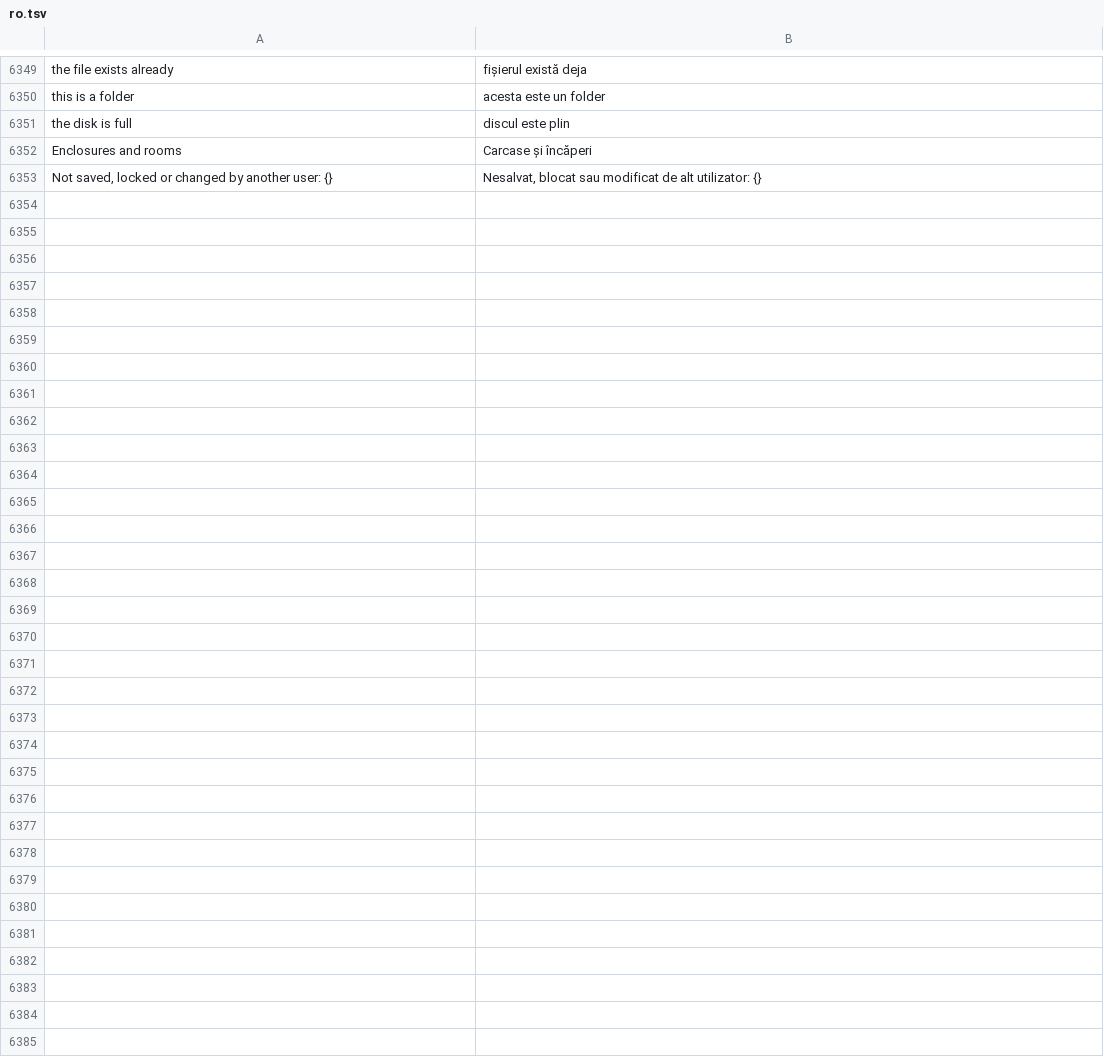
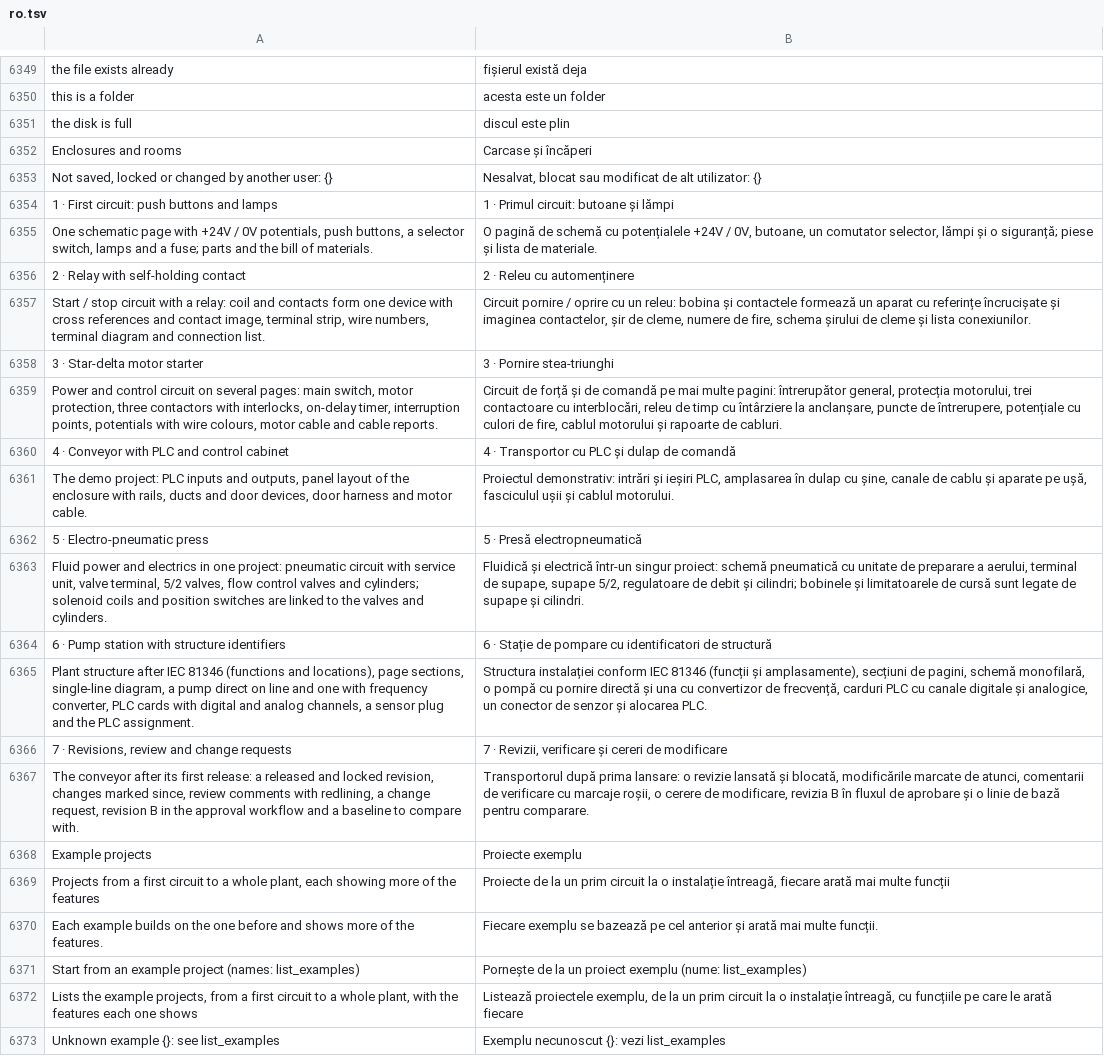
Before and after one commit to JukkaJor/OpenECraft, a TSV file: crates/openecraft-i18n/src/catalog/lang/ro.tsv, drawn as a sheet; only a part is shown, gaps mark what is left out; the diff names each change by its address in the sheet, - before the commit and + after, or states it on an @@ line.

```diff
--- a/crates/openecraft-i18n/src/catalog/lang/ro.tsv
+++ b/crates/openecraft-i18n/src/catalog/lang/ro.tsv
+row 6354: 1 · First circuit: push buttons and lamps | 1 · Primul circuit: butoane și lămpi
+row 6355: One schematic page with +24V / 0V potentials, push buttons, a selector switch, lamps and a fuse; parts and the bill of materials. | O pagină de schemă cu potențialele +24V / 0V, butoane, un comutator selector, lămpi și o siguranță; piese și lista de materiale.
+row 6356: 2 · Relay with self-holding contact | 2 · Releu cu automenținere
+row 6357: Start / stop circuit with a relay: coil and contacts form one device with cross references and contact image, terminal strip, wire numbers, terminal diagram and connection list. | Circuit pornire / oprire cu un releu: bobina și contactele formează un aparat cu referințe încrucișate și imaginea contactelor, șir de cleme, numere de fire, schema șirului de cleme și lista conexiunilor.
+row 6358: 3 · Star-delta motor starter | 3 · Pornire stea-triunghi
+row 6359: Power and control circuit on several pages: main switch, motor protection, three contactors with interlocks, on-delay timer, interruption points, potentials with wire colours, motor cable and cable reports. | Circuit de forță și de comandă pe mai multe pagini: întrerupător general, protecția motorului, trei contactoare cu interblocări, releu de timp cu întârziere la anclanșare, puncte de întrerupere, potențiale cu culori de fire, cablul motorului și rapoarte de cabluri.
+row 6360: 4 · Conveyor with PLC and control cabinet | 4 · Transportor cu PLC și dulap de comandă
+row 6361: The demo project: PLC inputs and outputs, panel layout of the enclosure with rails, ducts and door devices, door harness and motor cable. | Proiectul demonstrativ: intrări și ieșiri PLC, amplasarea în dulap cu șine, canale de cablu și aparate pe ușă, fasciculul ușii și cablul motorului.
+row 6362: 5 · Electro-pneumatic press | 5 · Presă electropneumatică
+row 6363: Fluid power and electrics in one project: pneumatic circuit with service unit, valve terminal, 5/2 valves, flow control valves and cylinders; solenoid coils and position switches are linked to the valves and cylinders. | Fluidică și electrică într-un singur proiect: schemă pneumatică cu unitate de preparare a aerului, terminal de supape, supape 5/2, regulatoare de debit și cilindri; bobinele și limitatoarele de cursă sunt legate de supape și cilindri.
+row 6364: 6 · Pump station with structure identifiers | 6 · Stație de pompare cu identificatori de structură
+row 6365: Plant structure after IEC 81346 (functions and locations), page sections, single-line diagram, a pump direct on line and one with frequency converter, PLC cards with digital and analog channels, a sensor plug and the PLC assignment. | Structura instalației conform IEC 81346 (funcții și amplasamente), secțiuni de pagini, schemă monofilară, o pompă cu pornire directă și una cu convertizor de frecvență, carduri PLC cu canale digitale și analogice, un conector de senzor și alocarea PLC.
+row 6366: 7 · Revisions, review and change requests | 7 · Revizii, verificare și cereri de modificare
+row 6367: The conveyor after its first release: a released and locked revision, changes marked since, review comments with redlining, a change request, revision B in the approval workflow and a baseline to compare with. | Transportorul după prima lansare: o revizie lansată și blocată, modificările marcate de atunci, comentarii de verificare cu marcaje roșii, o cerere de modificare, revizia B în fluxul de aprobare și o linie de bază pentru comparare.
+row 6368: Example projects | Proiecte exemplu
+row 6369: Projects from a first circuit to a whole plant, each showing more of the features | Proiecte de la un prim circuit la o instalație întreagă, fiecare arată mai multe funcții
+row 6370: Each example builds on the one before and shows more of the features. | Fiecare exemplu se bazează pe cel anterior și arată mai multe funcții.
+row 6371: Start from an example project (names: list_examples) | Pornește de la un proiect exemplu (nume: list_examples)
+row 6372: Lists the example projects, from a first circuit to a whole plant, with the features each one shows | Listează proiectele exemplu, de la un prim circuit la o instalație întreagă, cu funcțiile pe care le arată fiecare
+row 6373: Unknown example {}: see list_examples | Exemplu necunoscut {}: vezi list_examples
```
Also changed, not shown: crates/openecraft-i18n/src/catalog/lang/hu.tsv, crates/openecraft-i18n/src/catalog/lang/ja.tsv, 33 other files.
